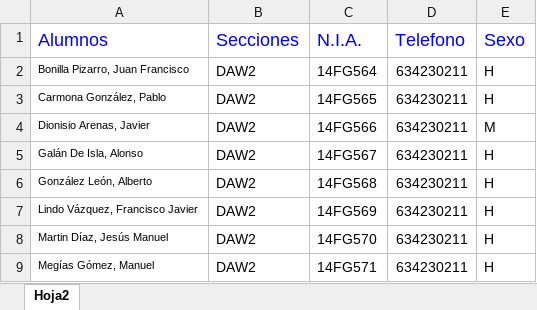
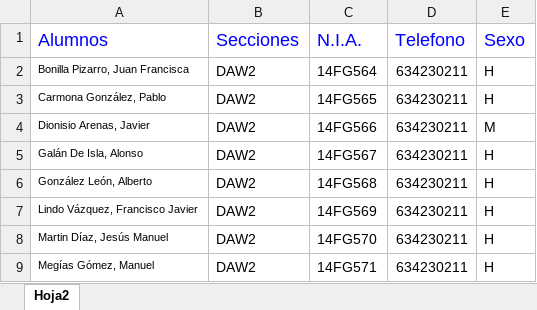
Before and after one commit to rafots/Incidencias_EVG, an Excel workbook: excel/Alumnos.xlsx, sheet Hoja2, drawn as a sheet; only a part is shown; values as stored, in another font and other column widths than the file's, no borders; the diff names each change by its address in the sheet, - before the commit and + after, or states it on an @@ line.

```diff
--- a/excel/Alumnos.xlsx (sheet Hoja2)
+++ b/excel/Alumnos.xlsx (sheet Hoja2)
-A2 (Alumnos): Bonilla Pizarro, Juan Francisco
+A2 (Alumnos): Bonilla Pizarro, Juan Francisca
```
Also changed, not shown: excel/Etapas.xlsx, excel/curso.xlsx, 10 other files.
